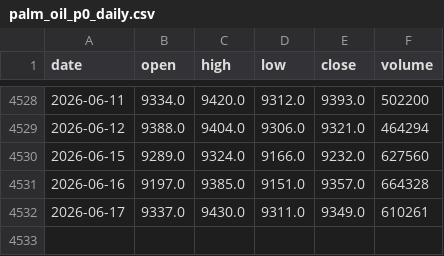
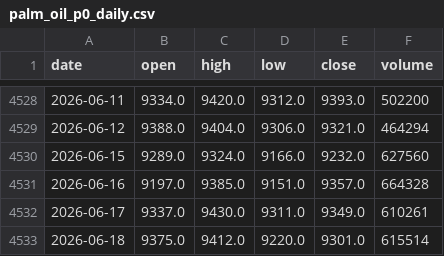
Before and after one commit to FrankSun0616/palm_dalian, a CSV file: data/palm_oil_p0_daily.csv, drawn as a sheet; only a part is shown, gaps mark what is left out; the diff names each change by its address in the sheet, - before the commit and + after, or states it on an @@ line.

```diff
--- a/data/palm_oil_p0_daily.csv
+++ b/data/palm_oil_p0_daily.csv
+row 4533: 2026-06-18 | 9375.0 | 9412.0 | 9220.0 | 9301.0 | 615514
```
Also changed, not shown: 3 other files.
